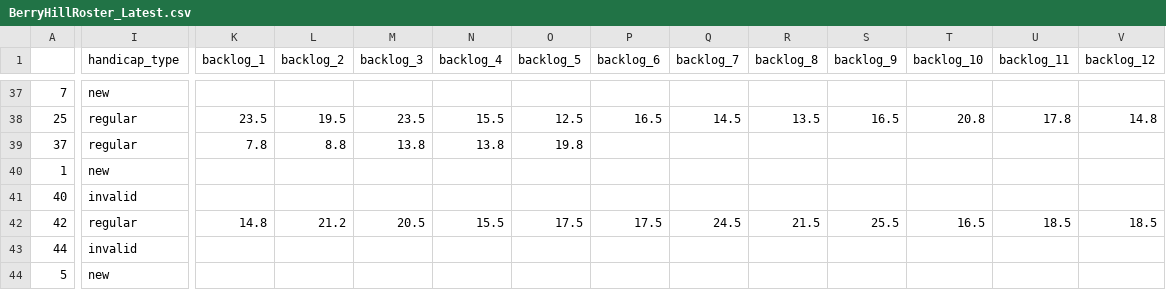
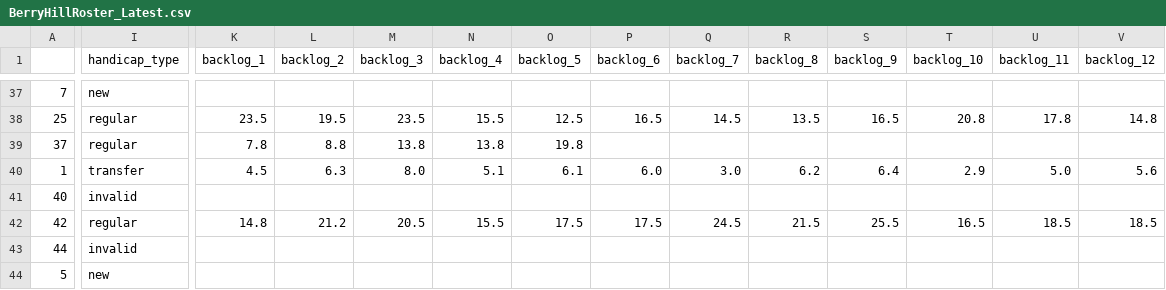
Before and after one commit to kevinekruse/berry-hill, a CSV file: src/data/BerryHillRoster_Latest.csv, drawn as a sheet; only a part is shown, gaps mark what is left out; the diff covers the shown part only; the diff names each change by its address in the sheet, - before the commit and + after, or states it on an @@ line.

Commit message:
Updated John_C transfer data

```diff
--- a/src/data/BerryHillRoster_Latest.csv
+++ b/src/data/BerryHillRoster_Latest.csv
-I40 (handicap_type): new
+I40 (handicap_type): transfer
-K40 (backlog_1): (empty)
+K40 (backlog_1): 4.5
-L40 (backlog_2): (empty)
+L40 (backlog_2): 6.3
-M40 (backlog_3): (empty)
+M40 (backlog_3): 8.0
-N40 (backlog_4): (empty)
+N40 (backlog_4): 5.1
-O40 (backlog_5): (empty)
+O40 (backlog_5): 6.1
-P40 (backlog_6): (empty)
+P40 (backlog_6): 6.0
-Q40 (backlog_7): (empty)
+Q40 (backlog_7): 3.0
-R40 (backlog_8): (empty)
+R40 (backlog_8): 6.2
-S40 (backlog_9): (empty)
+S40 (backlog_9): 6.4
-T40 (backlog_10): (empty)
+T40 (backlog_10): 2.9
-U40 (backlog_11): (empty)
+U40 (backlog_11): 5.0
-V40 (backlog_12): (empty)
+V40 (backlog_12): 5.6
```
Also changed, not shown: 9 edited cells elsewhere in this file, 2 other files.
